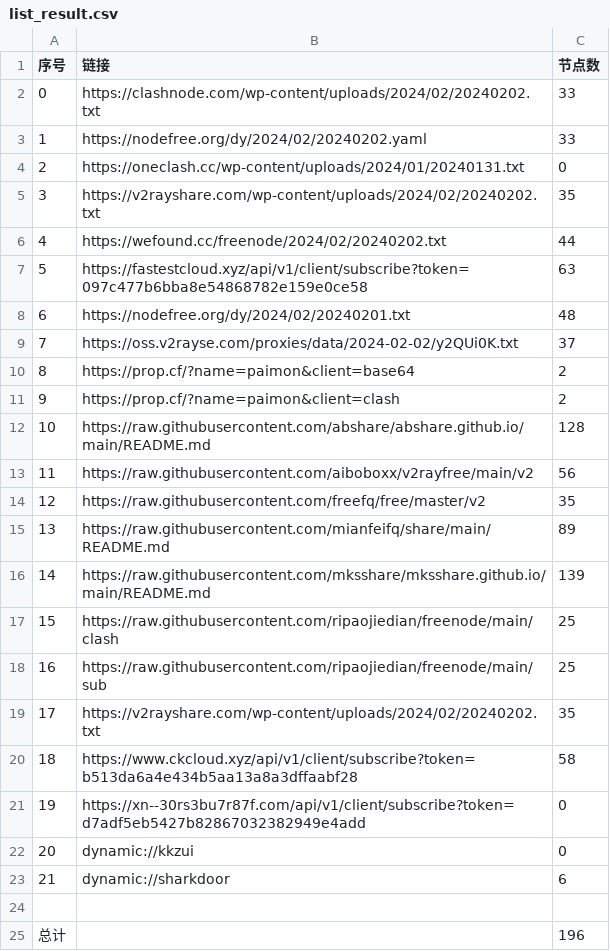
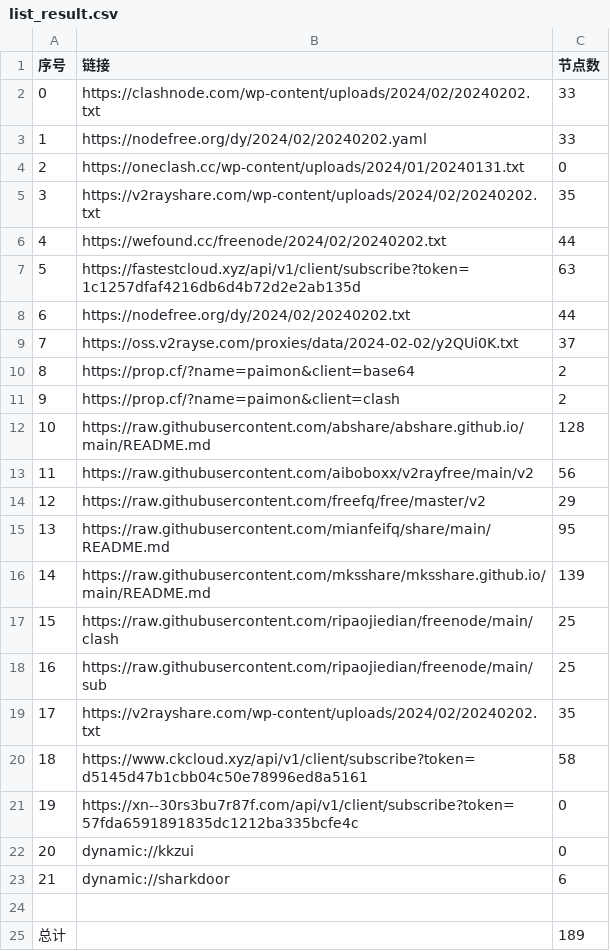
Before and after one commit to yaney01/NoMoreWalls, a CSV file: list_result.csv, drawn as a sheet.

```diff
--- a/list_result.csv
+++ b/list_result.csv
@@ -6,4 +6,4 @@
 4,https://wefound.cc/freenode/2024/02/20240202.txt,44
-5,https://fastestcloud.xyz/api/v1/client/subscribe?token=097c477b6bba8e54868782e159e0ce58,63
-6,https://nodefree.org/dy/2024/02/20240201.txt,48
+5,https://fastestcloud.xyz/api/v1/client/subscribe?token=1c1257dfaf4216db6d4b72d2e2ab135d,63
+6,https://nodefree.org/dy/2024/02/20240202.txt,44
 7,https://oss.v2rayse.com/proxies/data/2024-02-02/y2QUi0K.txt,37
@@ -13,4 +13,4 @@
 11,https://raw.githubusercontent.com/aiboboxx/v2rayfree/main/v2,56
-12,https://raw.githubusercontent.com/freefq/free/master/v2,35
-13,https://raw.githubusercontent.com/mianfeifq/share/main/README.md,89
+12,https://raw.githubusercontent.com/freefq/free/master/v2,29
+13,https://raw.githubusercontent.com/mianfeifq/share/main/README.md,95
 14,https://raw.githubusercontent.com/mksshare/mksshare.github.io/main/README.md,139
@@ -19,4 +19,4 @@
 17,https://v2rayshare.com/wp-content/uploads/2024/02/20240202.txt,35
-18,https://www.ckcloud.xyz/api/v1/client/subscribe?token=b513da6a4e434b5aa13a8a3dffaabf28,58
-19,https://xn--30rs3bu7r87f.com/api/v1/client/subscribe?token=d7adf5eb5427b82867032382949e4add,0
+18,https://www.ckcloud.xyz/api/v1/client/subscribe?token=d5145d47b1cbb04c50e78996ed8a5161,58
+19,https://xn--30rs3bu7r87f.com/api/v1/client/subscribe?token=57fda6591891835dc1212ba335bcfe4c,0
 20,dynamic://kkzui,0
@@ -24,2 +24,2 @@
 
-总计,,196
+总计,,189
```
Also changed, not shown: 13 other files.
